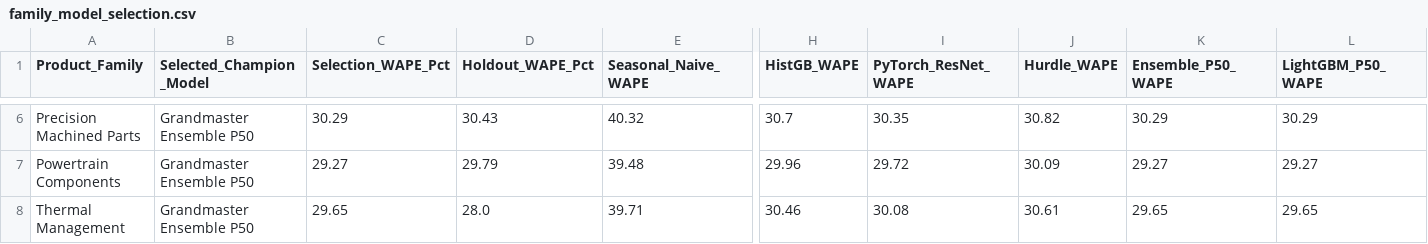
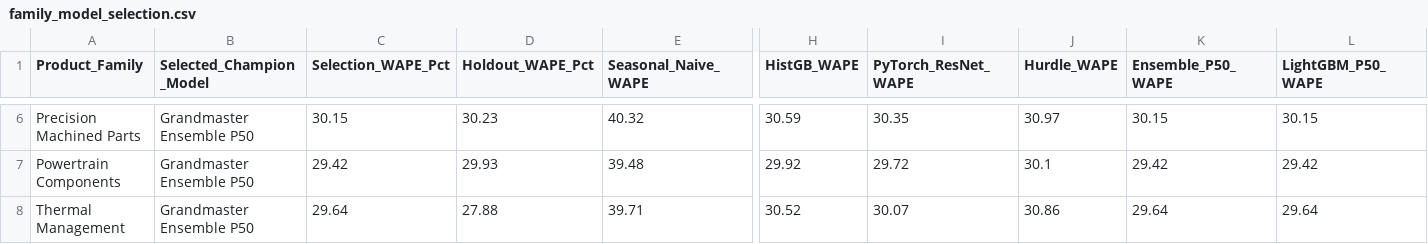
Before and after one commit to pkprajapati7402/mks-hackathon, a CSV file: outputs/family_model_selection.csv, drawn as a sheet; only a part is shown, gaps mark what is left out; the diff covers the shown part only; the diff names each change by its address in the sheet, - before the commit and + after, or states it on an @@ line.

```diff
--- a/outputs/family_model_selection.csv
+++ b/outputs/family_model_selection.csv
-C6 (Selection_WAPE_Pct): 30.29
+C6 (Selection_WAPE_Pct): 30.15
-D6 (Holdout_WAPE_Pct): 30.43
+D6 (Holdout_WAPE_Pct): 30.23
-H6 (HistGB_WAPE): 30.7
+H6 (HistGB_WAPE): 30.59
-J6 (Hurdle_WAPE): 30.82
+J6 (Hurdle_WAPE): 30.97
-K6 (Ensemble_P50_WAPE): 30.29
+K6 (Ensemble_P50_WAPE): 30.15
-L6 (LightGBM_P50_WAPE): 30.29
+L6 (LightGBM_P50_WAPE): 30.15
-C7 (Selection_WAPE_Pct): 29.27
+C7 (Selection_WAPE_Pct): 29.42
-D7 (Holdout_WAPE_Pct): 29.79
+D7 (Holdout_WAPE_Pct): 29.93
-H7 (HistGB_WAPE): 29.96
+H7 (HistGB_WAPE): 29.92
-J7 (Hurdle_WAPE): 30.09
+J7 (Hurdle_WAPE): 30.1
-K7 (Ensemble_P50_WAPE): 29.27
+K7 (Ensemble_P50_WAPE): 29.42
-L7 (LightGBM_P50_WAPE): 29.27
+L7 (LightGBM_P50_WAPE): 29.42
-C8 (Selection_WAPE_Pct): 29.65
+C8 (Selection_WAPE_Pct): 29.64
-D8 (Holdout_WAPE_Pct): 28.0
+D8 (Holdout_WAPE_Pct): 27.88
-H8 (HistGB_WAPE): 30.46
+H8 (HistGB_WAPE): 30.52
-I8 (PyTorch_ResNet_WAPE): 30.08
+I8 (PyTorch_ResNet_WAPE): 30.07
-J8 (Hurdle_WAPE): 30.61
+J8 (Hurdle_WAPE): 30.86
-K8 (Ensemble_P50_WAPE): 29.65
+K8 (Ensemble_P50_WAPE): 29.64
-L8 (LightGBM_P50_WAPE): 29.65
+L8 (LightGBM_P50_WAPE): 29.64
```
Also changed, not shown: 27 edited cells elsewhere in this file, outputs/abc_xyz_inventory.csv, outputs/backtest_breakdowns.csv, 20 other files.
